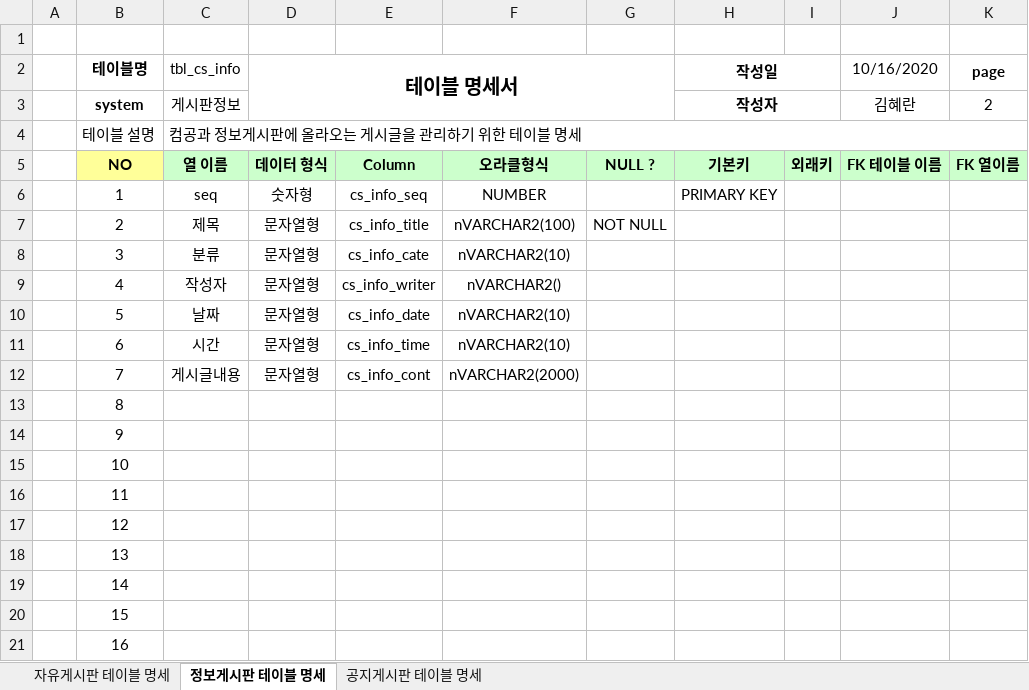
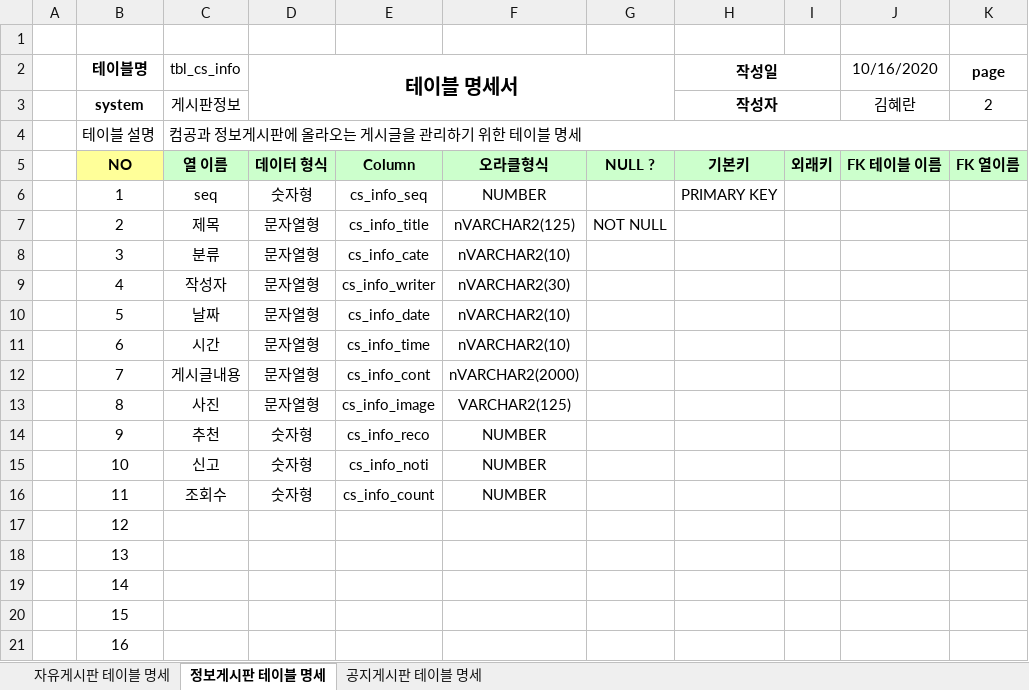
Before and after one commit to Kim-hyeran/Project_DEPT, an Excel workbook: DEPT 테이블명세 양식(김혜란).xlsx, sheet 정보게시판 테이블 명세, drawn as a sheet; only a part is shown; values as stored, in another font and other column widths than the file's, no borders; the diff names each change by its address in the sheet, - before the commit and + after, or states it on an @@ line.

```diff
--- a/DEPT 테이블명세 양식(김혜란).xlsx (sheet 정보게시판 테이블 명세)
+++ b/DEPT 테이블명세 양식(김혜란).xlsx (sheet 정보게시판 테이블 명세)
-F7: nVARCHAR2(100)
+F7: nVARCHAR2(125)
-F9: nVARCHAR2()
+F9: nVARCHAR2(30)
-C13 (tbl_cs_info): (empty)
+C13 (tbl_cs_info): 사진
-D13 (테이블 명세서): (empty)
+D13 (테이블 명세서): 문자열형
-E13: (empty)
+E13: cs_info_image
-F13: (empty)
+F13: VARCHAR2(125)
-C14 (tbl_cs_info): (empty)
+C14 (tbl_cs_info): 추천
-D14:D16 (테이블 명세서): (empty)
+D14:D16 (테이블 명세서): 숫자형
-E14: (empty)
+E14: cs_info_reco
-F14:F16: (empty)
+F14:F16: NUMBER
-C15 (tbl_cs_info): (empty)
+C15 (tbl_cs_info): 신고
-E15: (empty)
+E15: cs_info_noti
-C16 (tbl_cs_info): (empty)
+C16 (tbl_cs_info): 조회수
-E16: (empty)
+E16: cs_info_count
```
Also changed, not shown: sheet 자유게시판 테이블 명세, sheet 공지게시판 테이블 명세, 18 other files.
